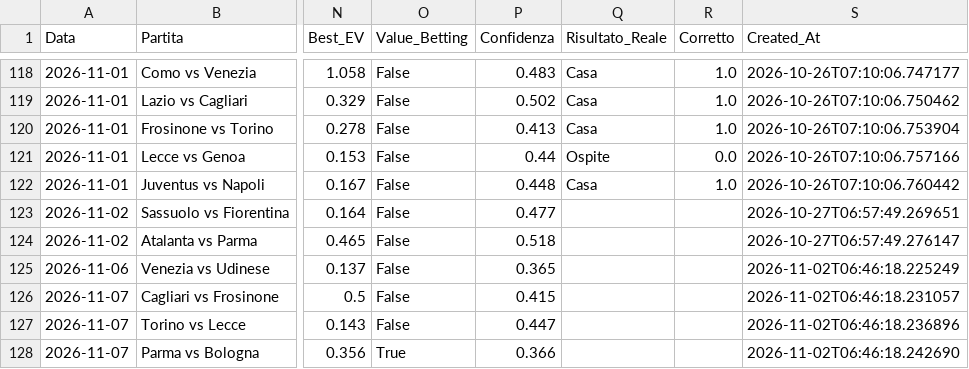
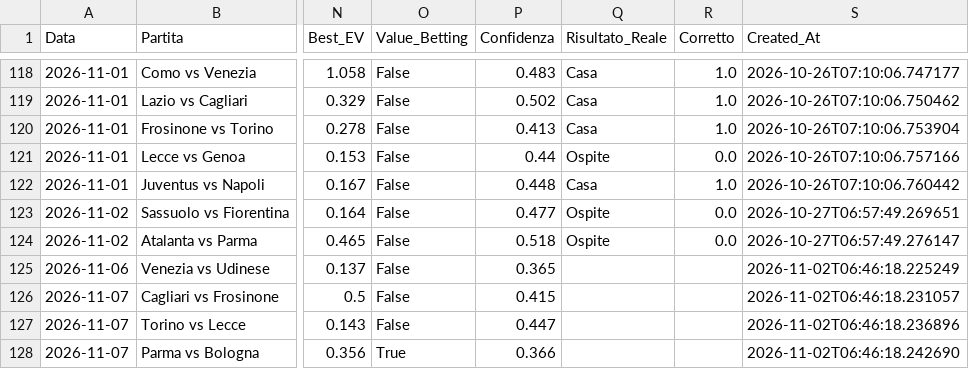
Before and after one commit to Cosimo77/pronostici-calcio-professional, a CSV file: tracking_predictions_live.csv, drawn as a sheet; only a part is shown, gaps mark what is left out; the diff names each change by its address in the sheet, - before the commit and + after, or states it on an @@ line.

```diff
--- a/tracking_predictions_live.csv
+++ b/tracking_predictions_live.csv
-Q123:Q124 (Risultato_Reale): (empty)
+Q123:Q124 (Risultato_Reale): Ospite
-R123:R124 (Corretto): (empty)
+R123:R124 (Corretto): 0.0
```
